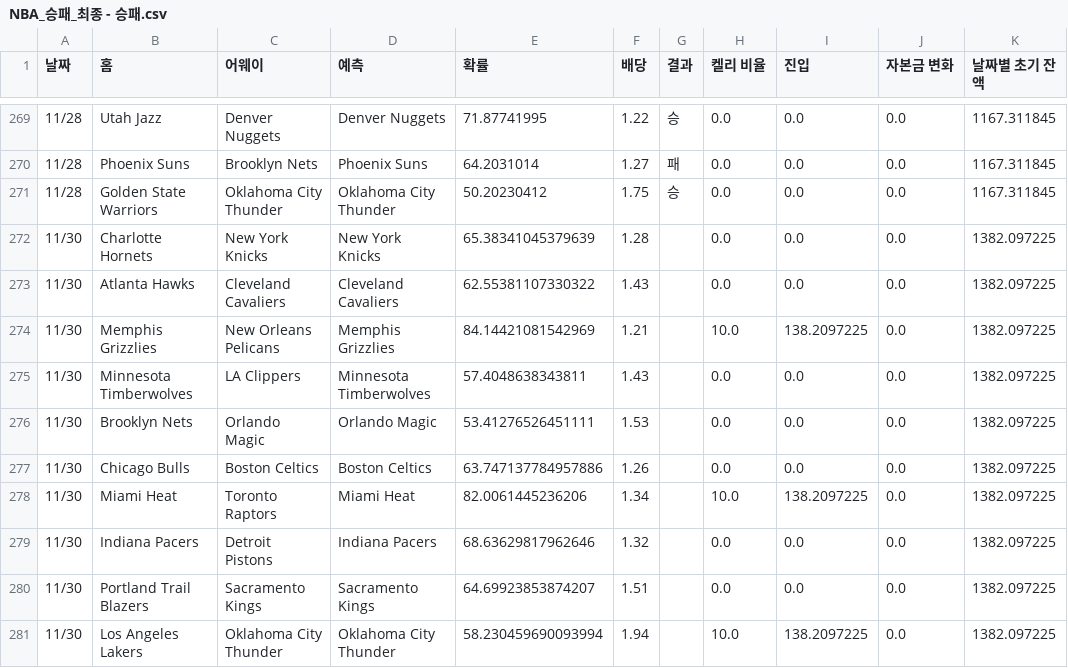
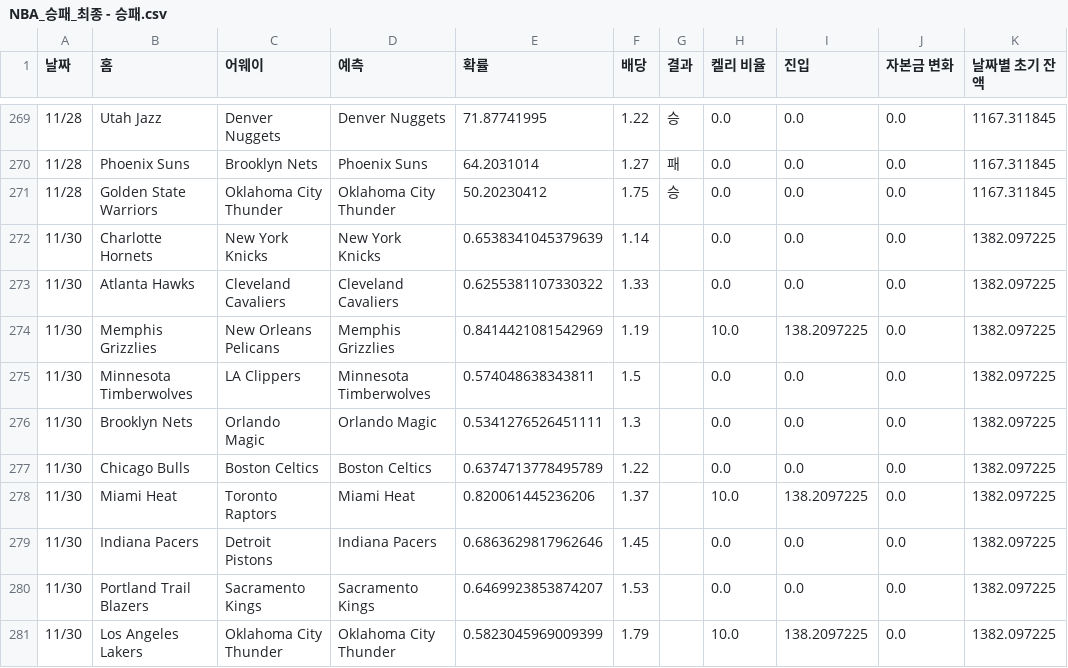
Before and after one commit to jammytone/NBA-Machine-Learning-Sports-Betting, a CSV file: NBA_승패_최종 - 승패.csv, drawn as a sheet; only a part is shown, gaps mark what is left out; the diff names each change by its address in the sheet, - before the commit and + after, or states it on an @@ line.

Commit message:
Update data files

```diff
--- a/NBA_승패_최종 - 승패.csv
+++ b/NBA_승패_최종 - 승패.csv
-E272 (확률): 65.38341045379639
+E272 (확률): 0.6538341045379639
-F272 (배당): 1.28
+F272 (배당): 1.14
-E273 (확률): 62.55381107330322
+E273 (확률): 0.6255381107330322
-F273 (배당): 1.43
+F273 (배당): 1.33
-E274 (확률): 84.14421081542969
+E274 (확률): 0.8414421081542969
-F274 (배당): 1.21
+F274 (배당): 1.19
-E275 (확률): 57.4048638343811
+E275 (확률): 0.574048638343811
-F275 (배당): 1.43
+F275 (배당): 1.5
-E276 (확률): 53.41276526451111
+E276 (확률): 0.5341276526451111
-F276 (배당): 1.53
+F276 (배당): 1.3
-E277 (확률): 63.747137784957886
+E277 (확률): 0.6374713778495789
-F277 (배당): 1.26
+F277 (배당): 1.22
-E278 (확률): 82.0061445236206
+E278 (확률): 0.820061445236206
-F278 (배당): 1.34
+F278 (배당): 1.37
-E279 (확률): 68.63629817962646
+E279 (확률): 0.6863629817962646
-F279 (배당): 1.32
+F279 (배당): 1.45
-E280 (확률): 64.69923853874207
+E280 (확률): 0.6469923853874207
-F280 (배당): 1.51
+F280 (배당): 1.53
-E281 (확률): 58.230459690093994
+E281 (확률): 0.5823045969009399
-F281 (배당): 1.94
+F281 (배당): 1.79
```
Also changed, not shown: 2 other files.
